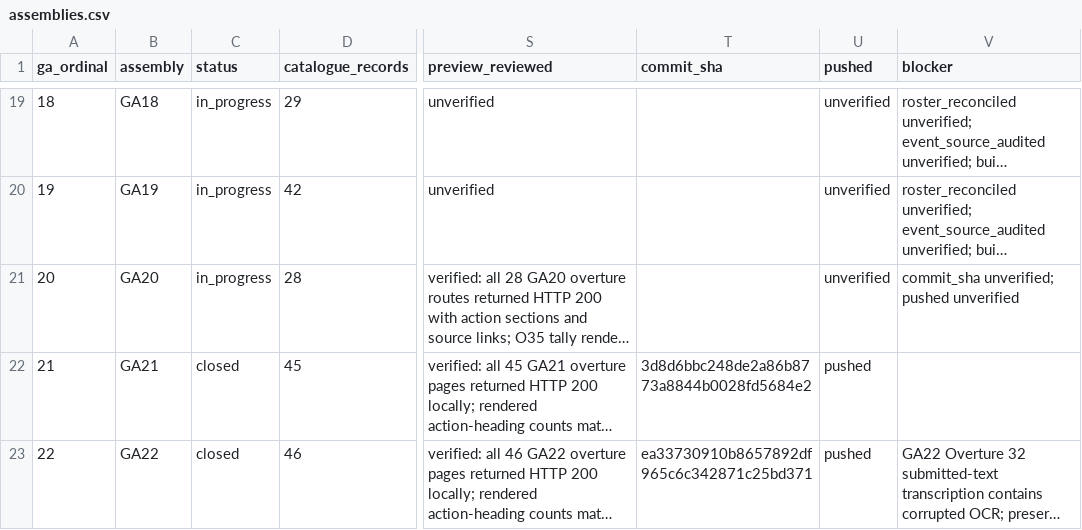
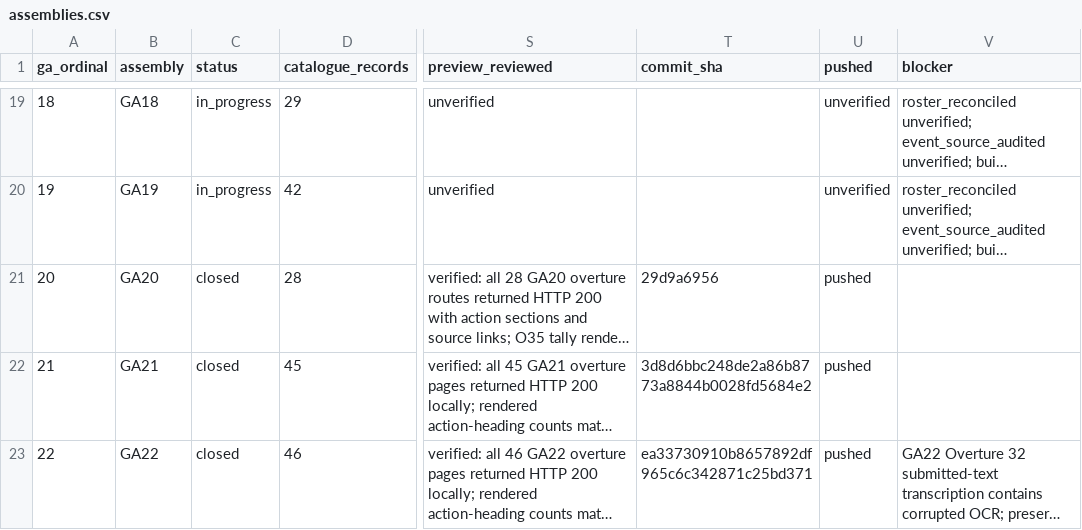
Before and after one commit to raymond-rishty/pca-ga, a CSV file: docs/overture-tracker/assemblies.csv, drawn as a sheet; only a part is shown, gaps mark what is left out; long unchanged cells end in …; the diff names each change by its address in the sheet, - before the commit and + after, or states it on an @@ line.

```diff
--- a/docs/overture-tracker/assemblies.csv
+++ b/docs/overture-tracker/assemblies.csv
-C21 (status): in_progress
+C21 (status): closed
-T21 (commit_sha): (empty)
+T21 (commit_sha): 29d9a6956
-U21 (pushed): unverified
+U21 (pushed): pushed
-V21 (blocker): commit_sha unverified; pushed unverified
+V21 (blocker): (empty)
```
Also changed, not shown: docs/overture-tracker/overtures.csv, docs/overture-tracker/work-queue.csv, 3 other files.
